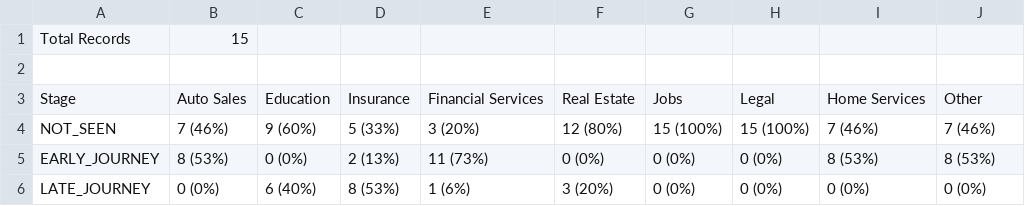
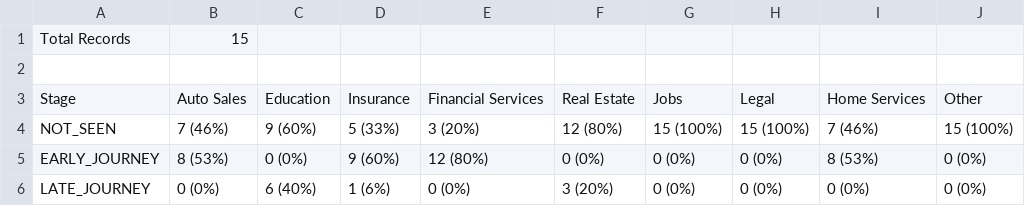
Before and after one commit to elvasan/Ainsights, a CSV file: behave/data/expected_data/beestest/beestest_output_summary.csv, drawn as a sheet.

```diff
--- a/behave/data/expected_data/beestest/beestest_output_summary.csv
+++ b/behave/data/expected_data/beestest/beestest_output_summary.csv
@@ -3,4 +3,4 @@ Total Records,15,,,,,,,,
 Stage,Auto Sales,Education,Insurance,Financial Services,Real Estate,Jobs,Legal,Home Services,Other
-NOT_SEEN,7 (46%),9 (60%),5 (33%),3 (20%),12 (80%),15 (100%),15 (100%),7 (46%),7 (46%)
-EARLY_JOURNEY,8 (53%),0 (0%),2 (13%),11 (73%),0 (0%),0 (0%),0 (0%),8 (53%),8 (53%)
-LATE_JOURNEY,0 (0%),6 (40%),8 (53%),1 (6%),3 (20%),0 (0%),0 (0%),0 (0%),0 (0%)
+NOT_SEEN,7 (46%),9 (60%),5 (33%),3 (20%),12 (80%),15 (100%),15 (100%),7 (46%),15 (100%)
+EARLY_JOURNEY,8 (53%),0 (0%),9 (60%),12 (80%),0 (0%),0 (0%),0 (0%),8 (53%),0 (0%)
+LATE_JOURNEY,0 (0%),6 (40%),1 (6%),0 (0%),3 (20%),0 (0%),0 (0%),0 (0%),0 (0%)
```
Also changed, not shown: behave/data/expected_data/beestest/beestest_output_detail.csv, 6 other files.
